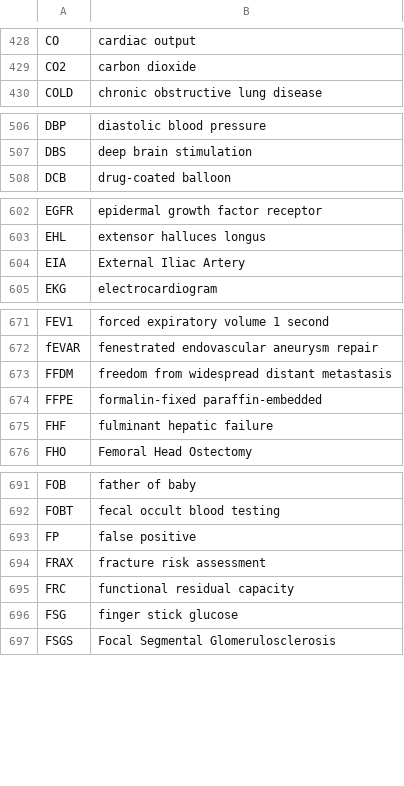
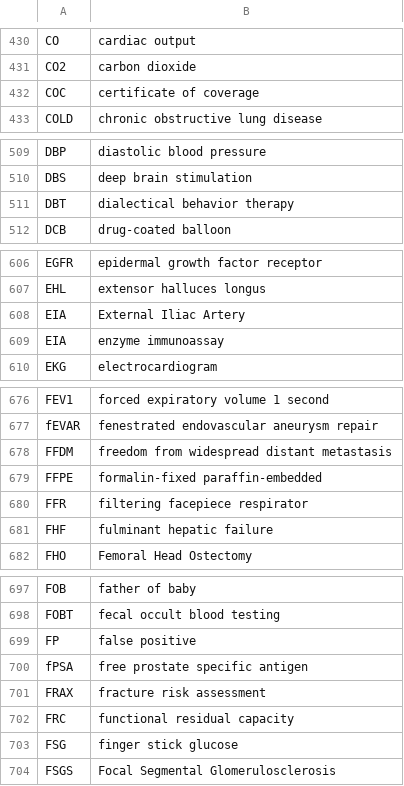
Before and after one commit to imantsm/medical_abbreviations, a CSV file: medical_abbreviations.csv, drawn as a sheet; only a part is shown, gaps mark what is left out; the diff covers the shown part only.

```diff
--- a/medical_abbreviations.csv
+++ b/medical_abbreviations.csv
@@ -429,2 +431,3 @@ CO,cardiac output
 CO2,carbon dioxide
+COC,certificate of coverage
 COLD,chronic obstructive lung disease
@@ -507,2 +510,3 @@ DBP,diastolic blood pressure
 DBS,deep brain stimulation
+DBT,dialectical behavior therapy
 DCB,drug-coated balloon
@@ -604,2 +608,3 @@ EHL,extensor halluces longus
 EIA,External Iliac Artery
+EIA,enzyme immunoassay
 EKG,electrocardiogram
@@ -674,2 +679,3 @@ FFDM,freedom from widespread distant metastasis
 FFPE,formalin-fixed paraffin-embedded
+FFR,filtering facepiece respirator
 FHF,fulminant hepatic failure
@@ -693,2 +699,3 @@ FOBT,fecal occult blood testing
 FP,false positive
+fPSA,free prostate specific antigen
 FRAX,fracture risk assessment
```
Also changed, not shown: 19 added rows elsewhere in this file.
